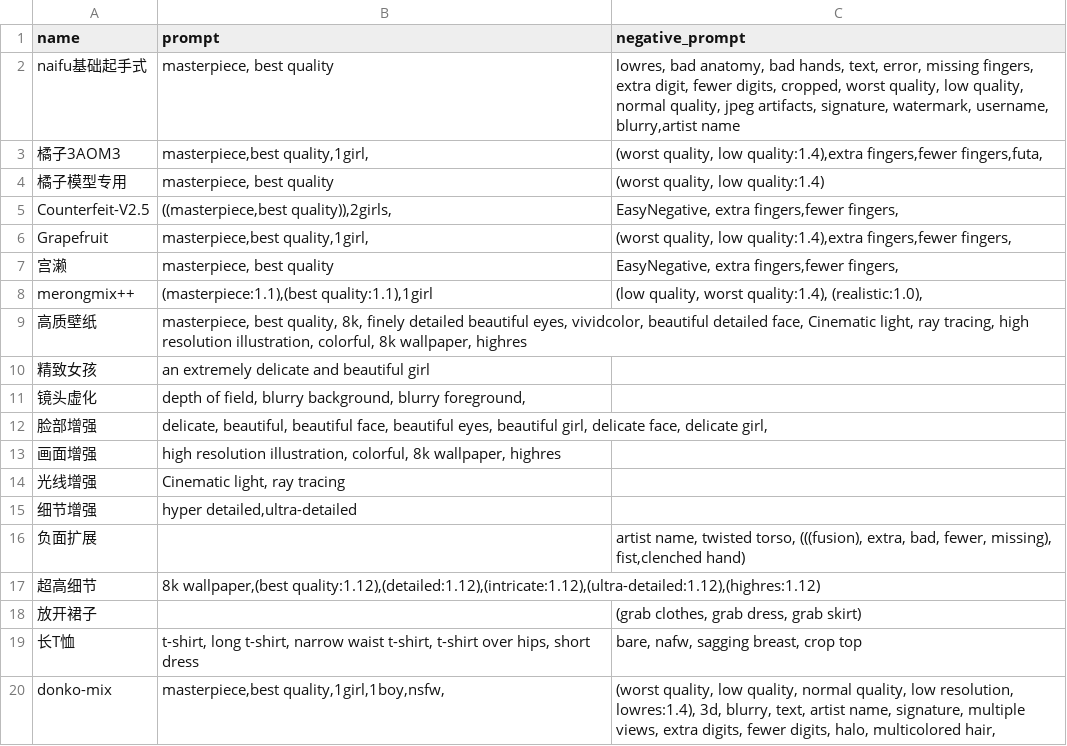
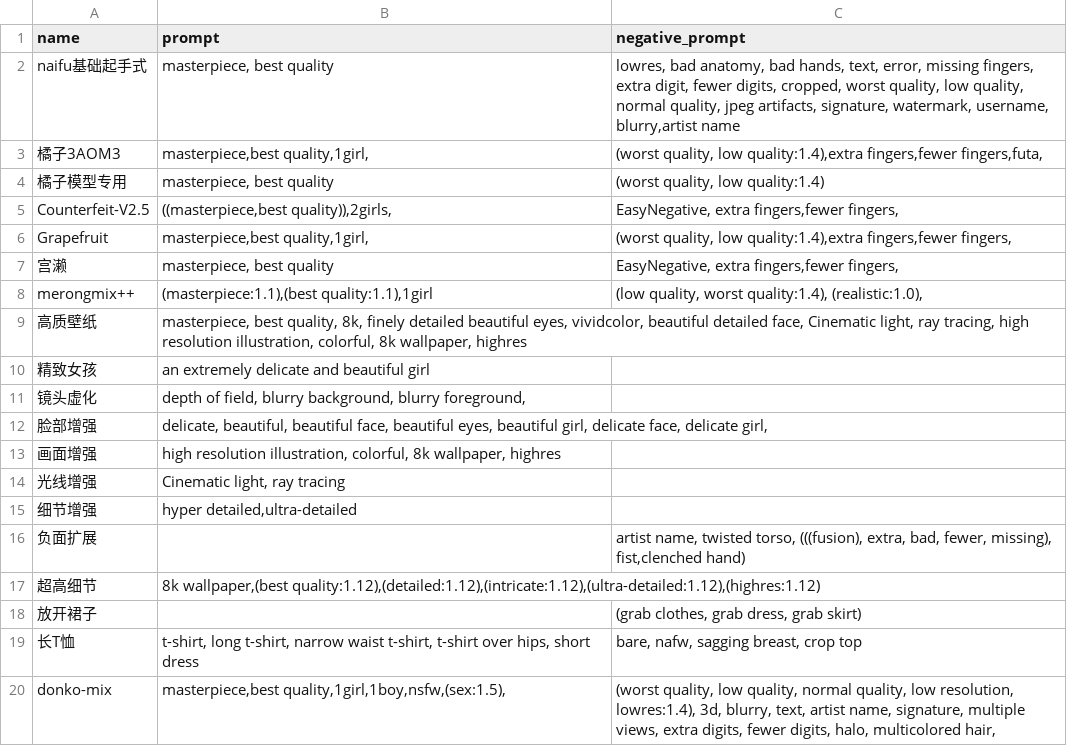
Before and after one commit to Heptoginseng/AIpainter, a CSV file: dist/styles.csv, drawn as a sheet.

Commit message:
Update styles.csv

```diff
--- a/dist/styles.csv
+++ b/dist/styles.csv
@@ -19,2 +19,2 @@ merongmix++,"(masterpiece:1.1),(best quality:1.1),1girl","(low quality, worst qu
 长T恤,"t-shirt, long t-shirt, narrow waist t-shirt, t-shirt over hips, short dress","bare, nafw, sagging breast, crop top"
-donko-mix,"masterpiece,best quality,1girl,1boy,nsfw,","(worst quality, low quality, normal quality, low resolution, lowres:1.4), 3d, blurry, text, artist name, signature, multiple views, extra digits, fewer digits, halo, multicolored hair,"
+donko-mix,"masterpiece,best quality,1girl,1boy,nsfw,(sex:1.5),","(worst quality, low quality, normal quality, low resolution, lowres:1.4), 3d, blurry, text, artist name, signature, multiple views, extra digits, fewer digits, halo, multicolored hair,"
```
